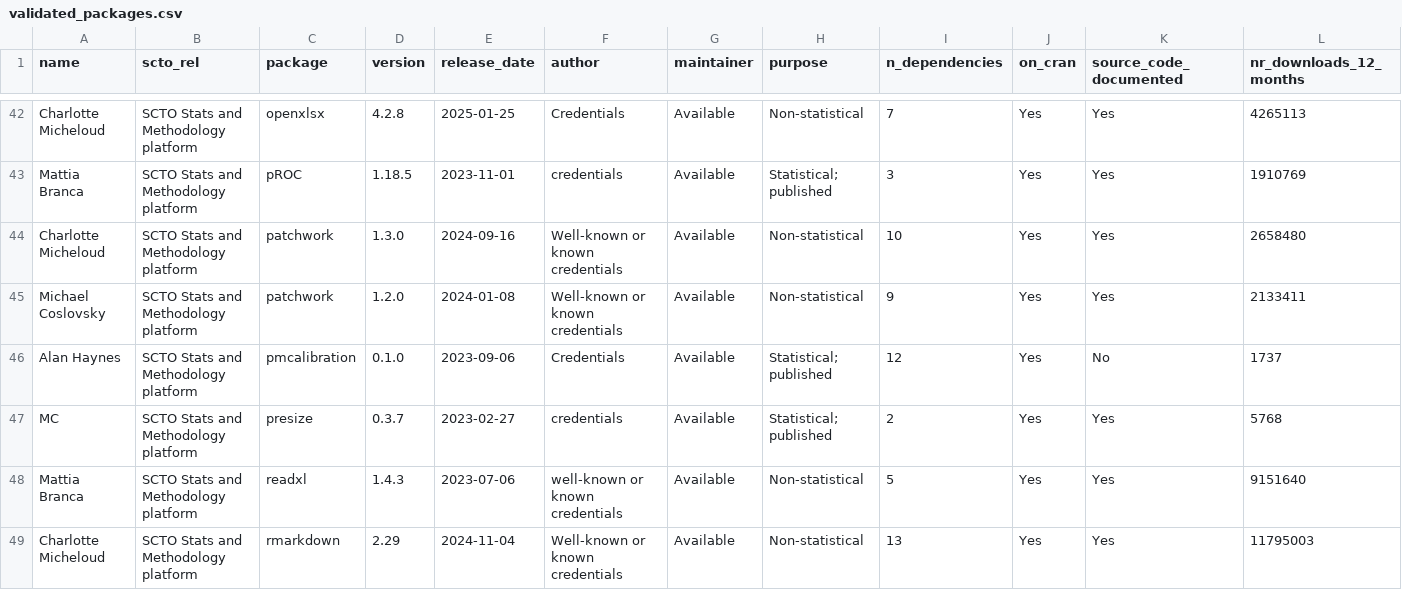
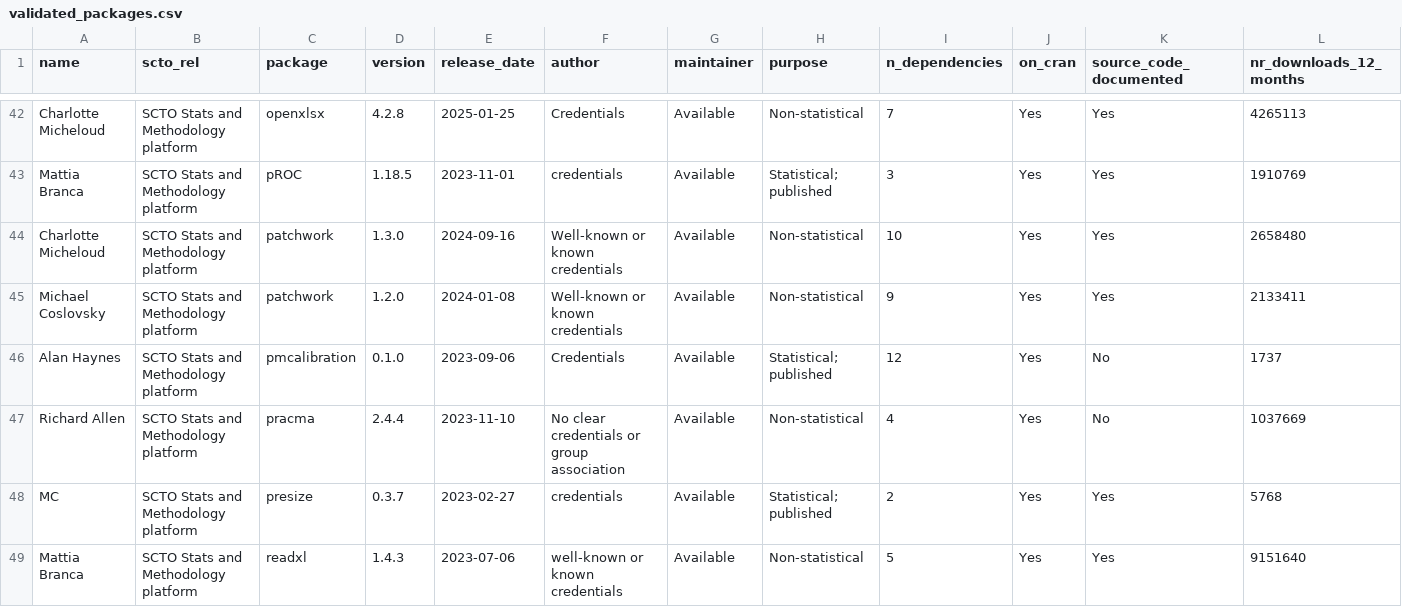
Before and after one commit to SwissClinicalTrialOrganisation/validation_platform, a CSV file: tables/validated_packages.csv, drawn as a sheet; only a part is shown, gaps mark what is left out; the shorter side is filled out with more unchanged rows; rows hold the shown columns only; the diff names each change by its address in the sheet, - before the commit and + after, or states it on an @@ line.

Commit message:
add new packages

```diff
--- a/tables/validated_packages.csv
+++ b/tables/validated_packages.csv
+row 47: Richard Allen | SCTO Stats and Methodology platform | pracma | 2.4.4 | 2023-11-10 | No clear credentials or group association | Available | Non-statistical | 4 | Yes | No | 1037669
```
